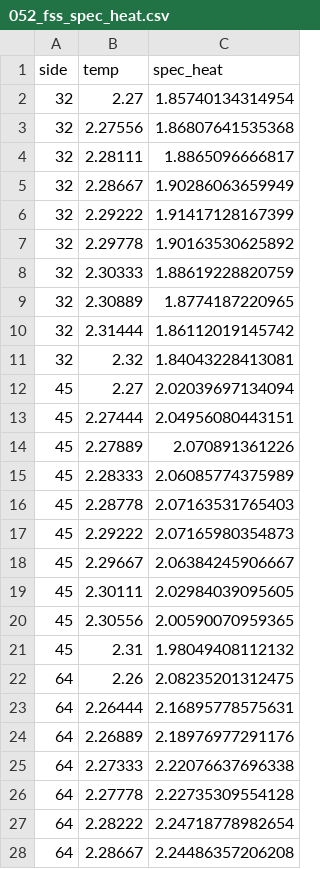
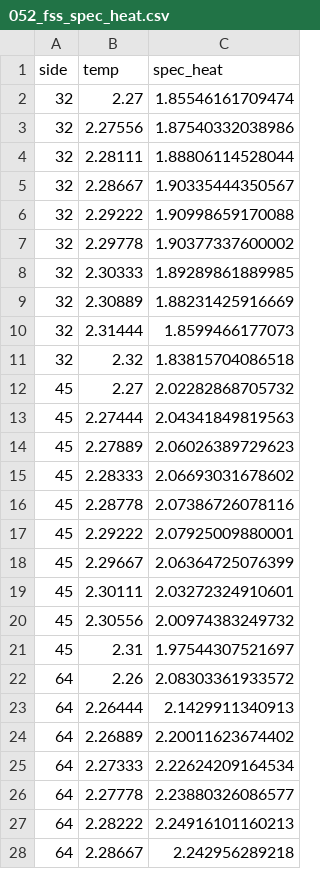
Before and after one commit to gulbord/numerical-methods, a CSV file: src/data/052_fss_spec_heat.csv, drawn as a sheet; only a part is shown; the diff covers the shown part only.

```diff
--- a/src/data/052_fss_spec_heat.csv
+++ b/src/data/052_fss_spec_heat.csv
@@ -1,28 +1,28 @@
 side,temp,spec_heat
-32,2.27,1.85740134314954
-32,2.27556,1.86807641535368
-32,2.28111,1.8865096666817
-32,2.28667,1.90286063659949
-32,2.29222,1.91417128167399
-32,2.29778,1.90163530625892
-32,2.30333,1.88619228820759
-32,2.30889,1.8774187220965
-32,2.31444,1.86112019145742
-32,2.32,1.84043228413081
-45,2.27,2.02039697134094
-45,2.27444,2.04956080443151
-45,2.27889,2.070891361226
-45,2.28333,2.06085774375989
-45,2.28778,2.07163531765403
-45,2.29222,2.07165980354873
-45,2.29667,2.06384245906667
-45,2.30111,2.02984039095605
-45,2.30556,2.00590070959365
-45,2.31,1.98049408112132
-64,2.26,2.08235201312475
-64,2.26444,2.16895778575631
-64,2.26889,2.18976977291176
-64,2.27333,2.22076637696338
-64,2.27778,2.22735309554128
-64,2.28222,2.24718778982654
-64,2.28667,2.24486357206208
+32,2.27,1.85546161709474
+32,2.27556,1.87540332038986
+32,2.28111,1.88806114528044
+32,2.28667,1.90335444350567
+32,2.29222,1.90998659170088
+32,2.29778,1.90377337600002
+32,2.30333,1.89289861889985
+32,2.30889,1.88231425916669
+32,2.31444,1.8599466177073
+32,2.32,1.83815704086518
+45,2.27,2.02282868705732
+45,2.27444,2.04341849819563
+45,2.27889,2.06026389729623
+45,2.28333,2.06693031678602
+45,2.28778,2.07386726078116
+45,2.29222,2.07925009880001
+45,2.29667,2.06364725076399
+45,2.30111,2.03272324910601
+45,2.30556,2.00974383249732
+45,2.31,1.97544307521697
+64,2.26,2.08303361933572
+64,2.26444,2.1429911340913
+64,2.26889,2.20011623674402
+64,2.27333,2.22624209164534
+64,2.27778,2.23880326086577
+64,2.28222,2.24916101160213
+64,2.28667,2.242956289218
```
Also changed, not shown: 13 edited cells elsewhere in this file, src/data/051_observ.csv, 15 other files.
